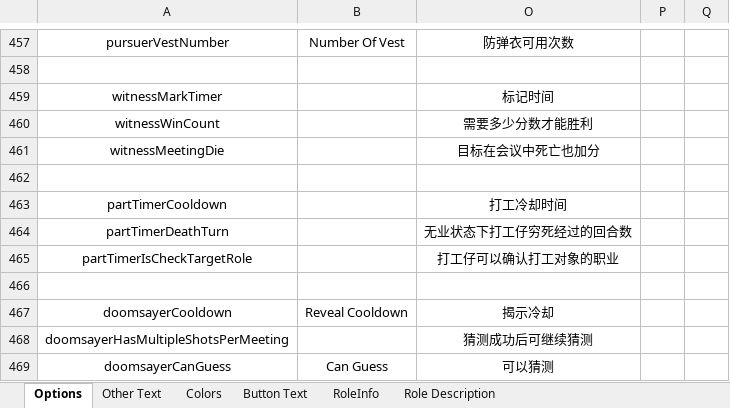
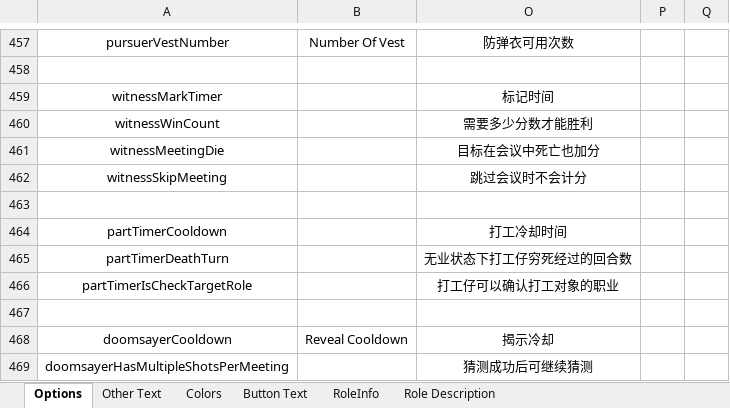
Before and after one commit to mxyx-club/TheOtherUs-Dev, an Excel workbook: Strings.xlsx, sheet Options, drawn as a sheet; only a part is shown, gaps mark what is left out; the shorter side is filled out with more unchanged rows; values as stored, in another font and other column widths than the file's, no borders; the diff names each change by its address in the sheet, - before the commit and + after, or states it on an @@ line.

```diff
--- a/Strings.xlsx (sheet Options)
+++ b/Strings.xlsx (sheet Options)
+row 462: witnessSkipMeeting |  | 跳过会议时不会计分
```
Also changed, not shown: sheet RoleInfo, sheet Role Description, 28 other files.
